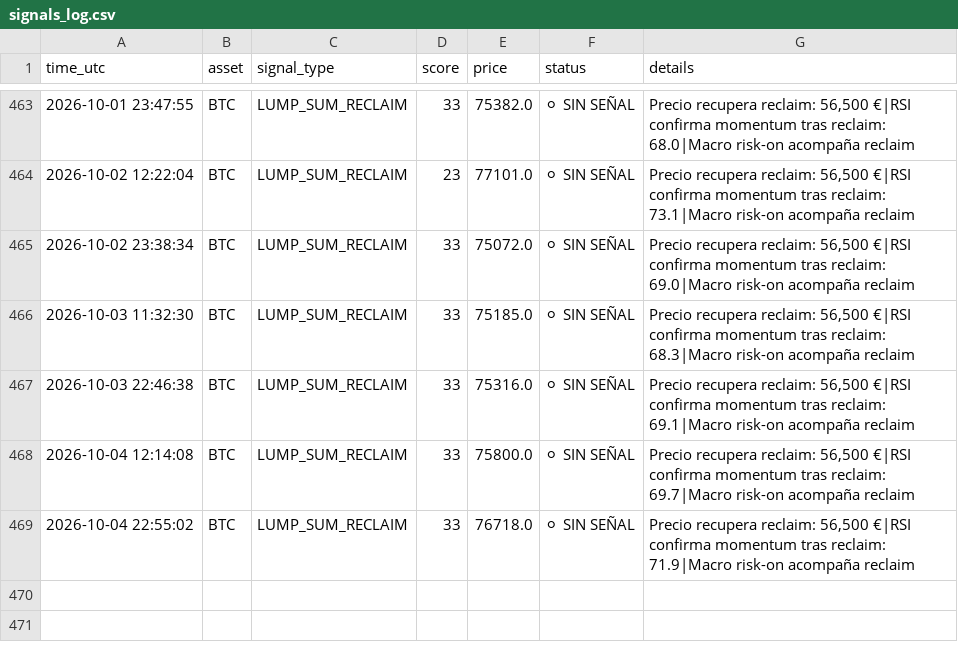
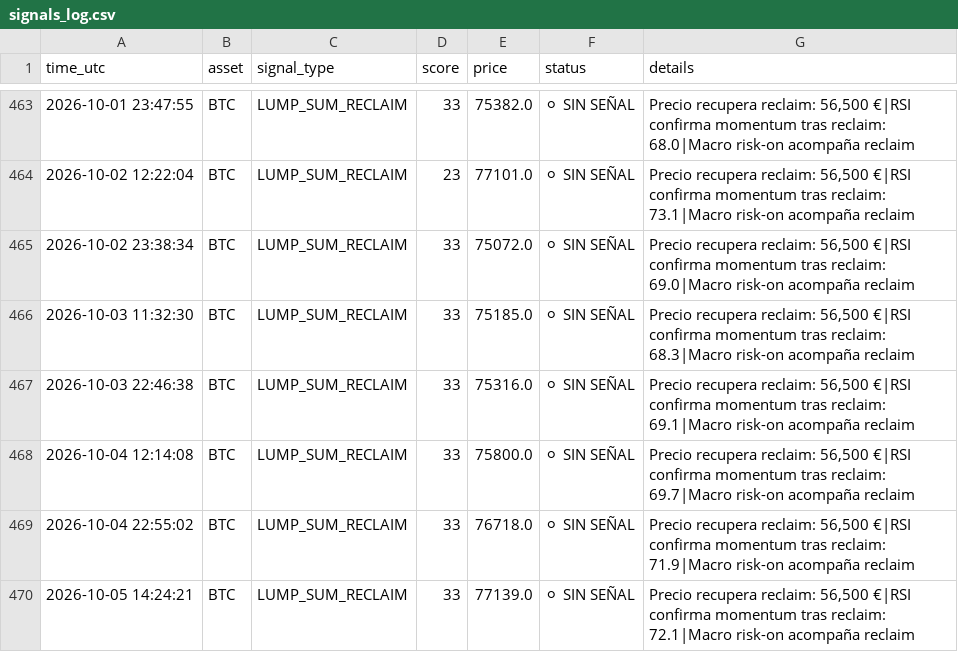
Before and after one commit to DiegoSR-git/market-signal-agent, a CSV file: signals_log.csv, drawn as a sheet; only a part is shown, gaps mark what is left out; the diff names each change by its address in the sheet, - before the commit and + after, or states it on an @@ line.

```diff
--- a/signals_log.csv
+++ b/signals_log.csv
+row 470: 2026-10-05 14:24:21 | BTC | LUMP_SUM_RECLAIM | 33 | 77139.0 | ⚪ SIN SEÑAL | Precio recupera reclaim: 56,500 €|RSI confirma momentum tras reclaim: 72.1|Macro risk-on acompaña reclaim
```
Also changed, not shown: 4 other files.
